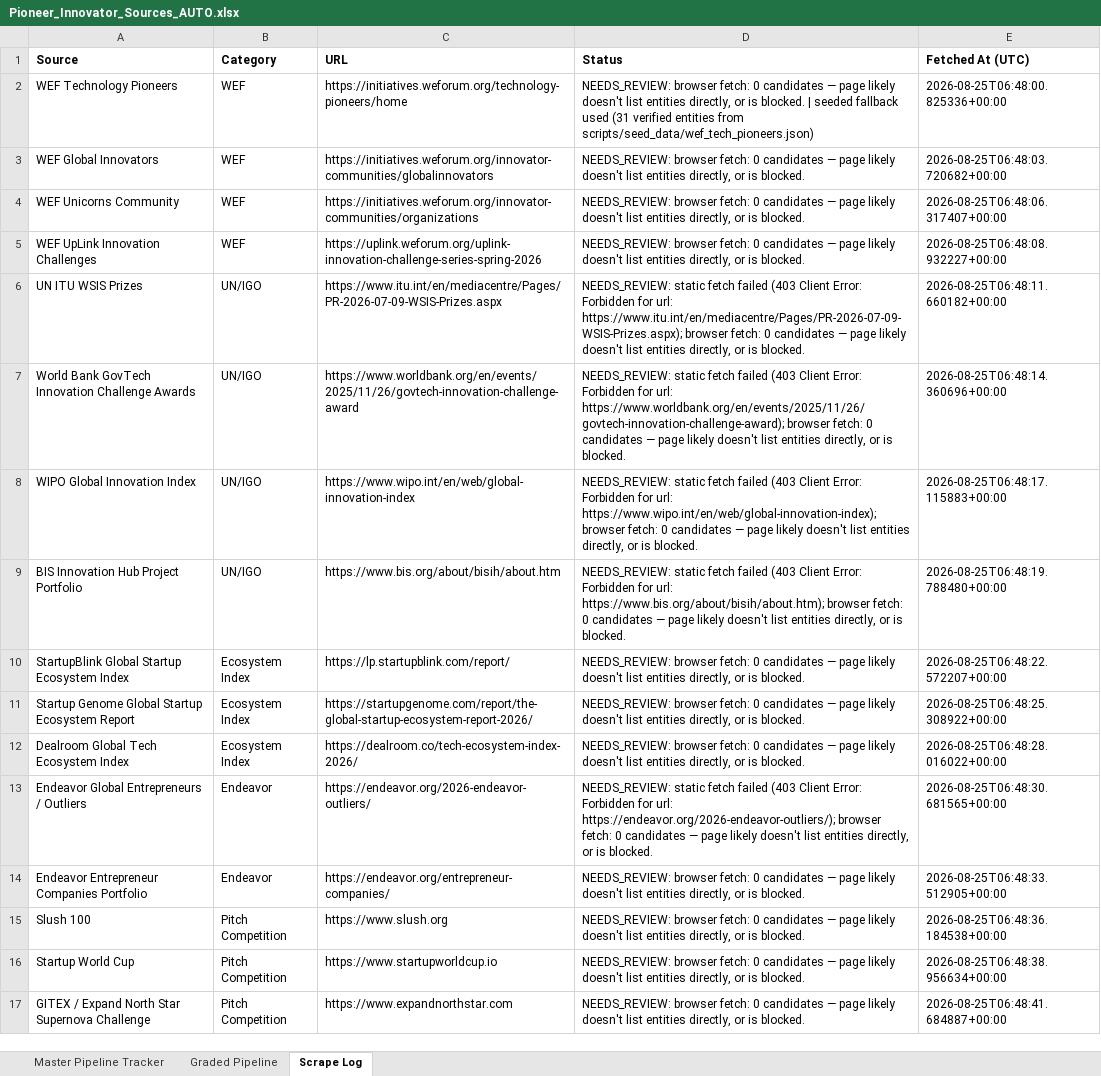
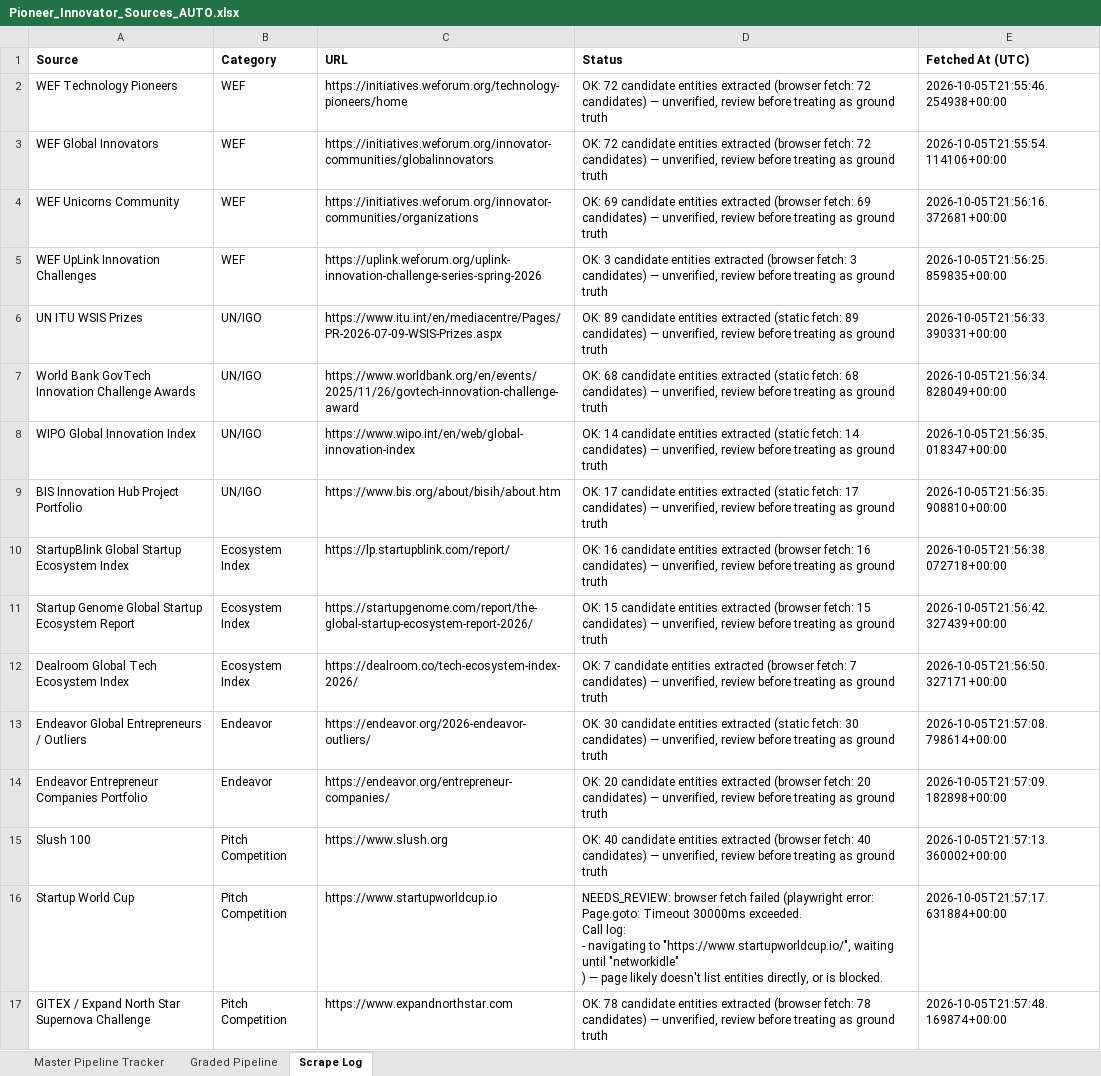
Before and after one commit to MisoPrettyStacks/MisoLists.io, an Excel workbook: reports/Pioneer_Innovator_Sources_AUTO.xlsx, sheet Scrape Log, drawn as a sheet; values as stored, in another font and other column widths than the file's, no borders; ↵ is a line break in a cell; the diff names each change by its address in the sheet, - before the commit and + after, or states it on an @@ line.

```diff
--- a/reports/Pioneer_Innovator_Sources_AUTO.xlsx (sheet Scrape Log)
+++ b/reports/Pioneer_Innovator_Sources_AUTO.xlsx (sheet Scrape Log)
-D2 (Status): NEEDS_REVIEW: browser fetch: 0 candidates — page likely doesn't list entities directly, or is blocked. | seeded fallback used (31 verified entities from scripts/seed_data/wef_tech_pioneers.json)
+D2 (Status): OK: 72 candidate entities extracted (browser fetch: 72 candidates) — unverified, review before treating as ground truth
-E2 (Fetched At (UTC)): 2026-08-25T06:48:00.825336+00:00
+E2 (Fetched At (UTC)): 2026-10-05T21:55:46.254938+00:00
-D3 (Status): NEEDS_REVIEW: browser fetch: 0 candidates — page likely doesn't list entities directly, or is blocked.
+D3 (Status): OK: 72 candidate entities extracted (browser fetch: 72 candidates) — unverified, review before treating as ground truth
-E3 (Fetched At (UTC)): 2026-08-25T06:48:03.720682+00:00
+E3 (Fetched At (UTC)): 2026-10-05T21:55:54.114106+00:00
-D4 (Status): NEEDS_REVIEW: browser fetch: 0 candidates — page likely doesn't list entities directly, or is blocked.
+D4 (Status): OK: 69 candidate entities extracted (browser fetch: 69 candidates) — unverified, review before treating as ground truth
-E4 (Fetched At (UTC)): 2026-08-25T06:48:06.317407+00:00
+E4 (Fetched At (UTC)): 2026-10-05T21:56:16.372681+00:00
-D5 (Status): NEEDS_REVIEW: browser fetch: 0 candidates — page likely doesn't list entities directly, or is blocked.
+D5 (Status): OK: 3 candidate entities extracted (browser fetch: 3 candidates) — unverified, review before treating as ground truth
-E5 (Fetched At (UTC)): 2026-08-25T06:48:08.932227+00:00
+E5 (Fetched At (UTC)): 2026-10-05T21:56:25.859835+00:00
-D6 (Status): NEEDS_REVIEW: static fetch failed (403 Client Error: Forbidden for url: https://www.itu.int/en/mediacentre/Pages/PR-2026-07-09-WSIS-Prizes.aspx); browser fetch: 0 candidates — page likely doesn't list entities directly, or is blocked.
+D6 (Status): OK: 89 candidate entities extracted (static fetch: 89 candidates) — unverified, review before treating as ground truth
-E6 (Fetched At (UTC)): 2026-08-25T06:48:11.660182+00:00
+E6 (Fetched At (UTC)): 2026-10-05T21:56:33.390331+00:00
-D7 (Status): NEEDS_REVIEW: static fetch failed (403 Client Error: Forbidden for url: https://www.worldbank.org/en/events/2025/11/26/govtech-innovation-challenge-award); browser fetch: 0 candidates — page likely doesn't list entities directly, or is blocked.
+D7 (Status): OK: 68 candidate entities extracted (static fetch: 68 candidates) — unverified, review before treating as ground truth
-E7 (Fetched At (UTC)): 2026-08-25T06:48:14.360696+00:00
+E7 (Fetched At (UTC)): 2026-10-05T21:56:34.828049+00:00
-D8 (Status): NEEDS_REVIEW: static fetch failed (403 Client Error: Forbidden for url: https://www.wipo.int/en/web/global-innovation-index); browser fetch: 0 candidates — page likely doesn't list entities directly, or is blocked.
+D8 (Status): OK: 14 candidate entities extracted (static fetch: 14 candidates) — unverified, review before treating as ground truth
-E8 (Fetched At (UTC)): 2026-08-25T06:48:17.115883+00:00
+E8 (Fetched At (UTC)): 2026-10-05T21:56:35.018347+00:00
-D9 (Status): NEEDS_REVIEW: static fetch failed (403 Client Error: Forbidden for url: https://www.bis.org/about/bisih/about.htm); browser fetch: 0 candidates — page likely doesn't list entities directly, or is blocked.
+D9 (Status): OK: 17 candidate entities extracted (static fetch: 17 candidates) — unverified, review before treating as ground truth
-E9 (Fetched At (UTC)): 2026-08-25T06:48:19.788480+00:00
+E9 (Fetched At (UTC)): 2026-10-05T21:56:35.908810+00:00
-D10 (Status): NEEDS_REVIEW: browser fetch: 0 candidates — page likely doesn't list entities directly, or is blocked.
+D10 (Status): OK: 16 candidate entities extracted (browser fetch: 16 candidates) — unverified, review before treating as ground truth
-E10 (Fetched At (UTC)): 2026-08-25T06:48:22.572207+00:00
+E10 (Fetched At (UTC)): 2026-10-05T21:56:38.072718+00:00
-D11 (Status): NEEDS_REVIEW: browser fetch: 0 candidates — page likely doesn't list entities directly, or is blocked.
+D11 (Status): OK: 15 candidate entities extracted (browser fetch: 15 candidates) — unverified, review before treating as ground truth
-E11 (Fetched At (UTC)): 2026-08-25T06:48:25.308922+00:00
+E11 (Fetched At (UTC)): 2026-10-05T21:56:42.327439+00:00
-D12 (Status): NEEDS_REVIEW: browser fetch: 0 candidates — page likely doesn't list entities directly, or is blocked.
+D12 (Status): OK: 7 candidate entities extracted (browser fetch: 7 candidates) — unverified, review before treating as ground truth
-E12 (Fetched At (UTC)): 2026-08-25T06:48:28.016022+00:00
+E12 (Fetched At (UTC)): 2026-10-05T21:56:50.327171+00:00
-D13 (Status): NEEDS_REVIEW: static fetch failed (403 Client Error: Forbidden for url: https://endeavor.org/2026-endeavor-outliers/); browser fetch: 0 candidates — page likely doesn't list entities directly, or is blocked.
+D13 (Status): OK: 30 candidate entities extracted (static fetch: 30 candidates) — unverified, review before treating as ground truth
-E13 (Fetched At (UTC)): 2026-08-25T06:48:30.681565+00:00
+E13 (Fetched At (UTC)): 2026-10-05T21:57:08.798614+00:00
-D14 (Status): NEEDS_REVIEW: browser fetch: 0 candidates — page likely doesn't list entities directly, or is blocked.
+D14 (Status): OK: 20 candidate entities extracted (browser fetch: 20 candidates) — unverified, review before treating as ground truth
-E14 (Fetched At (UTC)): 2026-08-25T06:48:33.512905+00:00
+E14 (Fetched At (UTC)): 2026-10-05T21:57:09.182898+00:00
-D15 (Status): NEEDS_REVIEW: browser fetch: 0 candidates — page likely doesn't list entities directly, or is blocked.
+D15 (Status): OK: 40 candidate entities extracted (browser fetch: 40 candidates) — unverified, review before treating as ground truth
-E15 (Fetched At (UTC)): 2026-08-25T06:48:36.184538+00:00
+E15 (Fetched At (UTC)): 2026-10-05T21:57:13.360002+00:00
-D16 (Status): NEEDS_REVIEW: browser fetch: 0 candidates — page…
+D16 (Status): NEEDS_REVIEW: browser fetch failed (playwright error: Page.goto: Timeout 30000ms exceeded. ↵ Call log: ↵ - navigating to "https://www.startupworldcup.io/", waiting until "networkidle" ↵ ) — page…
-E16 (Fetched At (UTC)): 2026-08-25T06:48:38.956634+00:00
+E16 (Fetched At (UTC)): 2026-10-05T21:57:17.631884+00:00
-D17 (Status): NEEDS_REVIEW: browser fetch: 0 candidates — page likely doesn't list entities directly, or is blocked.
+D17 (Status): OK: 78 candidate entities extracted (browser fetch: 78 candidates) — unverified, review before treating as ground truth
-E17 (Fetched At (UTC)): 2026-08-25T06:48:41.684887+00:00
+E17 (Fetched At (UTC)): 2026-10-05T21:57:48.169874+00:00
```
Also changed, not shown: sheet Graded Pipeline, sheet Master Pipeline Tracker.
